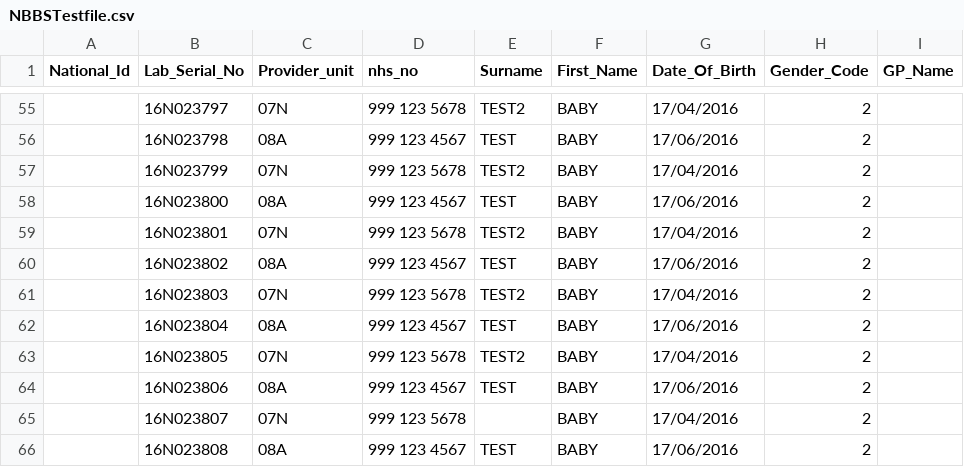
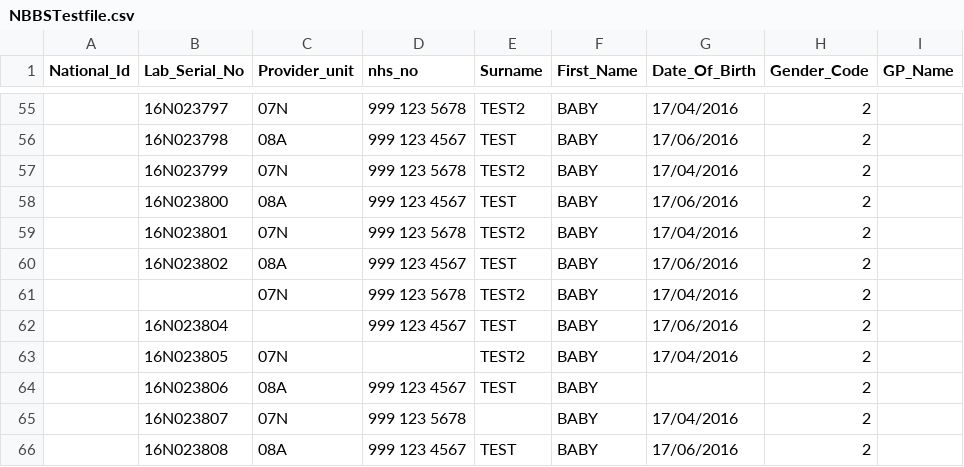
Before and after one commit to childhealth/bloodspot-fhir, a CSV file: src/testing/NBBSTestfile.csv, drawn as a sheet; only a part is shown, gaps mark what is left out; the diff names each change by its address in the sheet, - before the commit and + after, or states it on an @@ line.

```diff
--- a/src/testing/NBBSTestfile.csv
+++ b/src/testing/NBBSTestfile.csv
-B61 (Lab_Serial_No): 16N023803
+B61 (Lab_Serial_No): (empty)
-C62 (Provider_unit): 08A
+C62 (Provider_unit): (empty)
-D63 (nhs_no): 999 123 5678
+D63 (nhs_no): (empty)
-G64 (Date_Of_Birth): 17/06/2016
+G64 (Date_Of_Birth): (empty)
```
Also changed, not shown: 4 other files.
